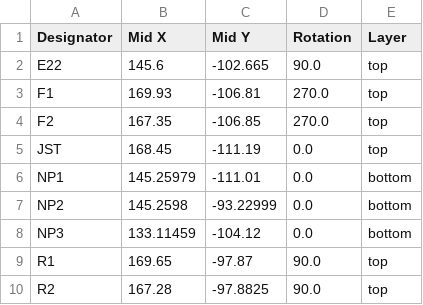
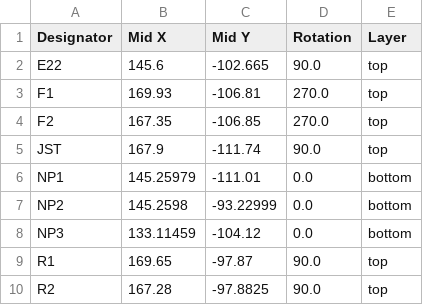
Before and after one commit to Hamspiced/MichTastic_Node, a CSV file: positions.csv, drawn as a sheet.

Commit message:
Update project files: removed old images, added new ones, updated BOM and positions

```diff
--- a/positions.csv
+++ b/positions.csv
@@ -4,3 +4,3 @@ F1,169.93,-106.81,270.0,top
 F2,167.35,-106.85,270.0,top
-JST,168.45,-111.19,0.0,top
+JST,167.9,-111.74,90.0,top
 NP1,145.25979,-111.01,0.0,bottom
```
Also changed, not shown: bom.csv, 6 other files.
